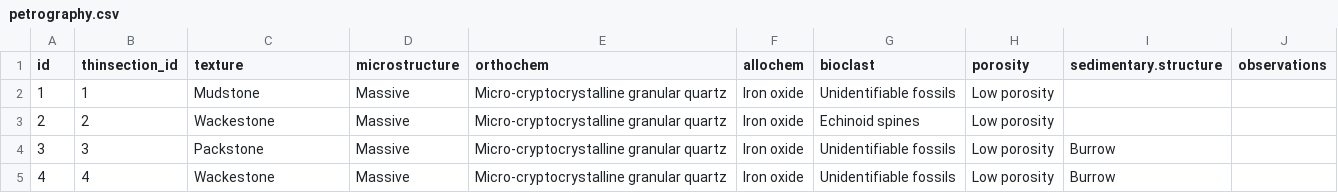
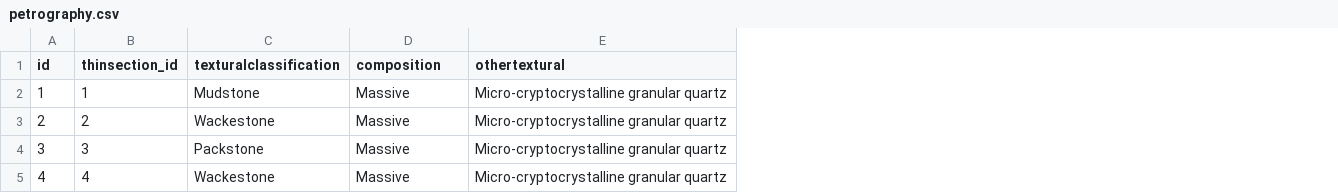
Before and after one commit to jbelmiro/LusoLit, a CSV file: database_initial_csv/petrography.csv, drawn as a sheet; the diff names each change by its address in the sheet, - before the commit and + after, or states it on an @@ line.

```diff
--- a/database_initial_csv/petrography.csv
+++ b/database_initial_csv/petrography.csv
-column F (allochem), rows 2-5: all Iron oxide
-column G (bioclast), rows 2-5: Unidentifiable fossils | Echinoid spines | Unidentifiable fossils | Unidentifiable fossils
-column H (porosity), rows 2-5: all Low porosity
-column I (sedimentary.structure), rows 4-5: Burrow | Burrow
-column J (observations), empty
-C1: texture
+C1: texturalclassification
-D1: microstructure
+D1: composition
-E1: orthochem
+E1: othertextural
```
Also changed, not shown: database_initial_csv/geoprovenance.csv, database_initial_csv/geosamples.csv, 1 other file.
